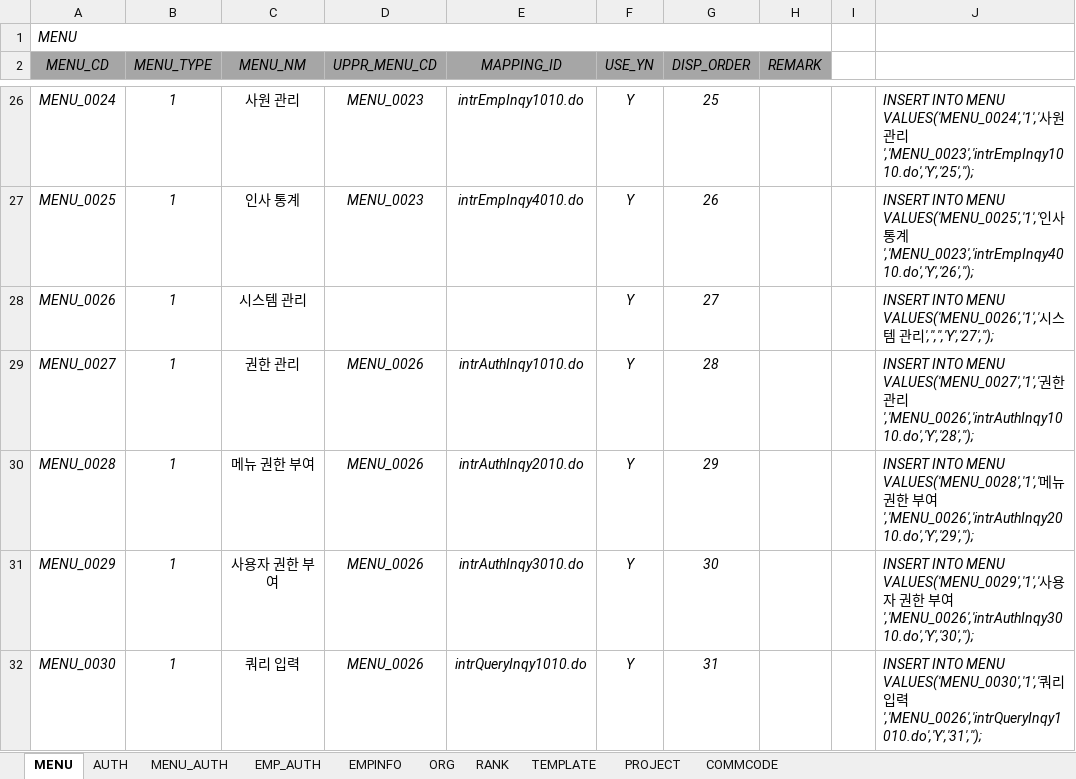
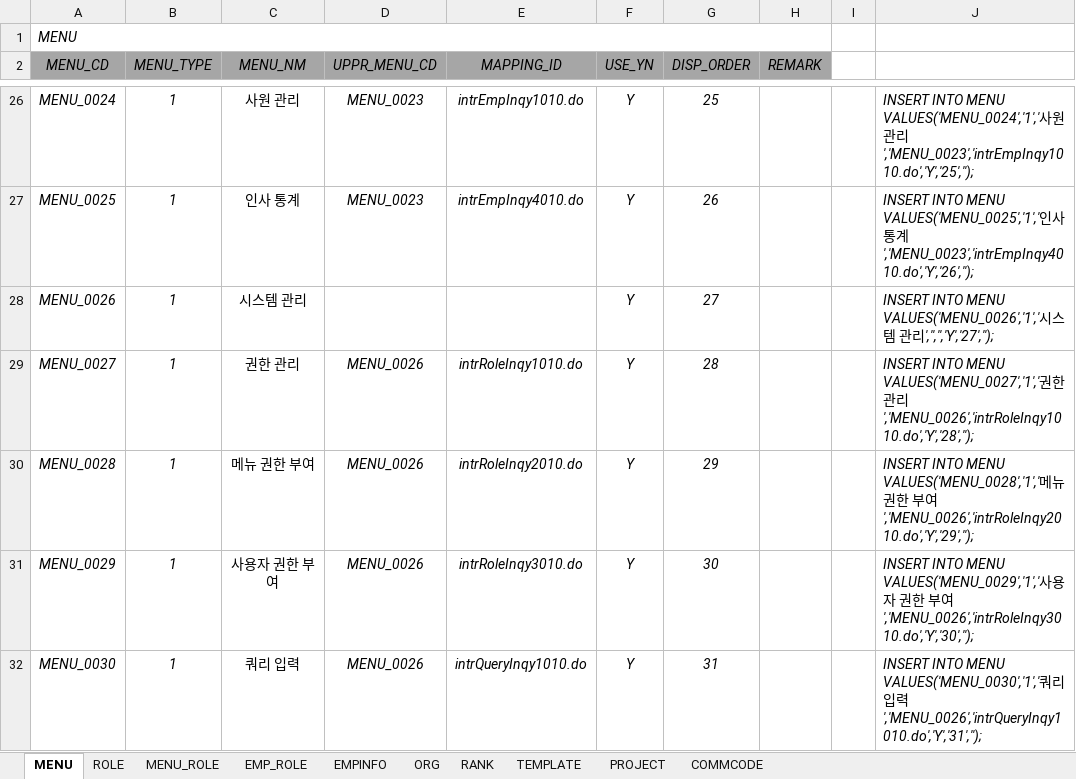
Before and after one commit to hikr90/hikr90, an Excel workbook: 02.프로젝트/01.인트라넷/01.설계/인트라넷 데이터.xlsx, sheet MENU, drawn as a sheet; only a part is shown, gaps mark what is left out; values as stored, in another font and other column widths than the file's, no borders; the diff names each change by its address in the sheet, - before the commit and + after, or states it on an @@ line.

Commit message:
[수정] 권한 명칭 변경 (Auth > Role)

```diff
--- a/02.프로젝트/01.인트라넷/01.설계/인트라넷 데이터.xlsx (sheet MENU)
+++ b/02.프로젝트/01.인트라넷/01.설계/인트라넷 데이터.xlsx (sheet MENU)
-sheet tab: AUTH
+sheet tab: ROLE
-sheet tab: MENU_AUTH
+sheet tab: MENU_ROLE
-sheet tab: EMP_AUTH
+sheet tab: EMP_ROLE
-E29 (MAPPING_ID): intrAuthInqy1010.do
+E29 (MAPPING_ID): intrRoleInqy1010.do
-J29: …관리','MENU_0026','intrAuthInqy1010.do','Y','28','');
+J29: …관리','MENU_0026','intrRoleInqy1010.do','Y','28','');
-E30 (MAPPING_ID): intrAuthInqy2010.do
+E30 (MAPPING_ID): intrRoleInqy2010.do
-J30: …부여','MENU_0026','intrAuthInqy2010.do','Y','29','');
+J30: …부여','MENU_0026','intrRoleInqy2010.do','Y','29','');
-E31 (MAPPING_ID): intrAuthInqy3010.do
+E31 (MAPPING_ID): intrRoleInqy3010.do
-J31: …부여','MENU_0026','intrAuthInqy3010.do','Y','30','');
+J31: …부여','MENU_0026','intrRoleInqy3010.do','Y','30','');
```
Also changed, not shown: sheet MENU_ROLE, sheet ROLE, sheet EMP_ROLE, 35 other files.
